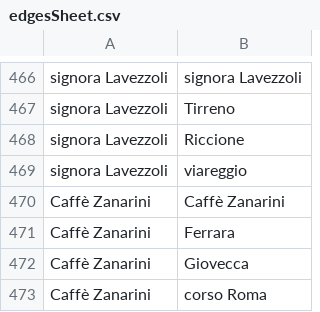
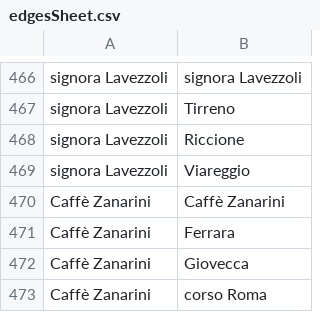
Before and after one commit to digiMof/gbggold, a CSV file: netan/csv/edgesSheet.csv (was netan/edgesSheet.csv), drawn as a sheet; only a part is shown, gaps mark what is left out.

```diff
--- a/netan/edgesSheet.csv
+++ b/netan/csv/edgesSheet.csv
@@ -468,3 +468,3 @@ signora Lavezzoli,Tirreno
 signora Lavezzoli,Riccione
-signora Lavezzoli,viareggio
+signora Lavezzoli,Viareggio
 Caffè Zanarini,Caffè Zanarini
```
Also changed, not shown: netan/csv/nodesSheet.csv, 58 other files.
